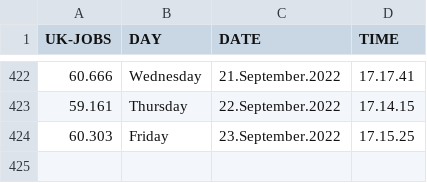
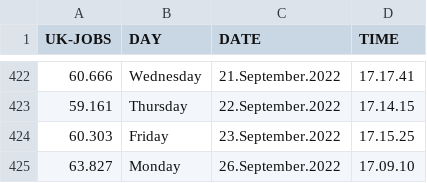
Before and after one commit to J0hn-B/bash_scraper, a CSV file: data.csv, drawn as a sheet; only a part is shown, gaps mark what is left out; the diff names each change by its address in the sheet, - before the commit and + after, or states it on an @@ line.

```diff
--- a/data.csv
+++ b/data.csv
+row 425: 63.827 | Monday | 26.September.2022 | 17.09.10
```
